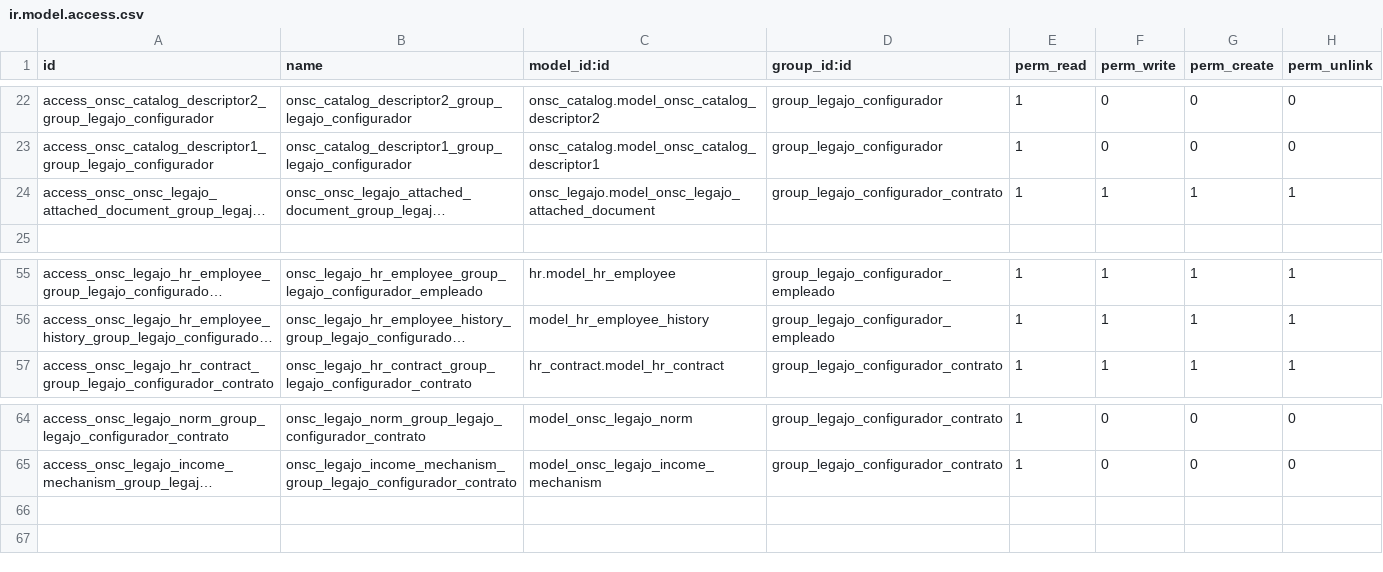
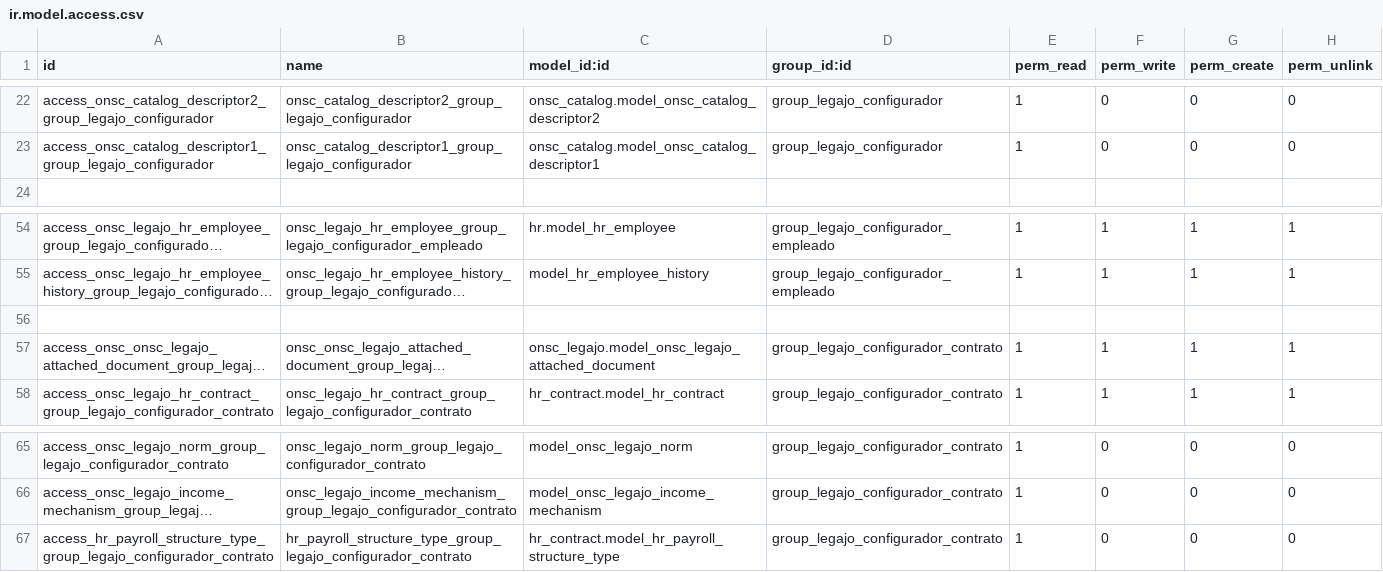
Before and after one commit to AtelUruguay/ONSC, a CSV file: onsc_legajo/security/ir.model.access.csv, drawn as a sheet; only a part is shown, gaps mark what is left out; long unchanged cells end in …; the diff names each change by its address in the sheet, - before the commit and + after, or states it on an @@ line.

Commit message:
[ADD] LEG_2.3_01 Crear entidad Contrato -Release v1

```diff
--- a/onsc_legajo/security/ir.model.access.csv
+++ b/onsc_legajo/security/ir.model.access.csv
+row 56: (empty)
@@ row 24 moved to row 57: access_onsc_onsc_legajo_attached_documen… @@
+row 67: access_hr_payroll_structure_type_group_legajo_configurador_contrato | hr_payroll_structure_type_group_legajo_configurador_contrato | hr_contract.model_hr_payroll_structure_type | group_legajo_configurador_contrato | 1 | 0 | 0 | 0
```
Also changed, not shown: 4 other files.
